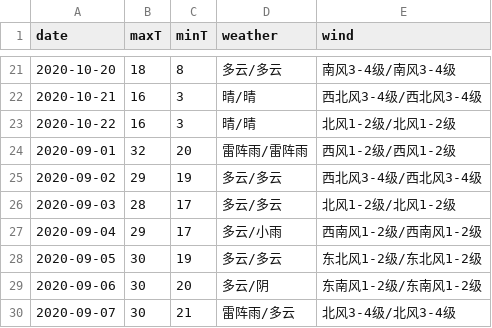
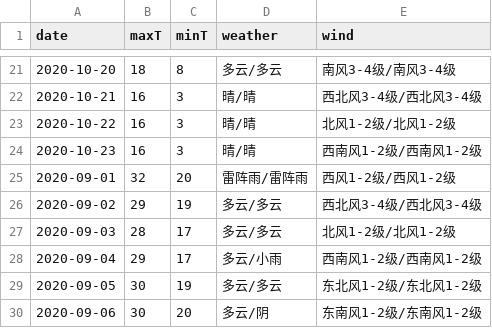
Before and after one commit to xindoo/bjweather, a CSV file: data.csv (was data_spiders/data.csv), drawn as a sheet; only a part is shown, gaps mark what is left out; the shorter side is filled out with more unchanged rows.

```diff
--- a/data_spiders/data.csv
+++ b/data.csv
@@ -23,2 +23,3 @@ date,maxT,minT,weather,wind
 2020-10-22,16,3,晴/晴,北风1-2级/北风1-2级
+2020-10-23,16,3,晴/晴,西南风1-2级/西南风1-2级
 2020-09-01,32,20,雷阵雨/雷阵雨,西风1-2级/西风1-2级
```
Also changed, not shown: 5 other files.
